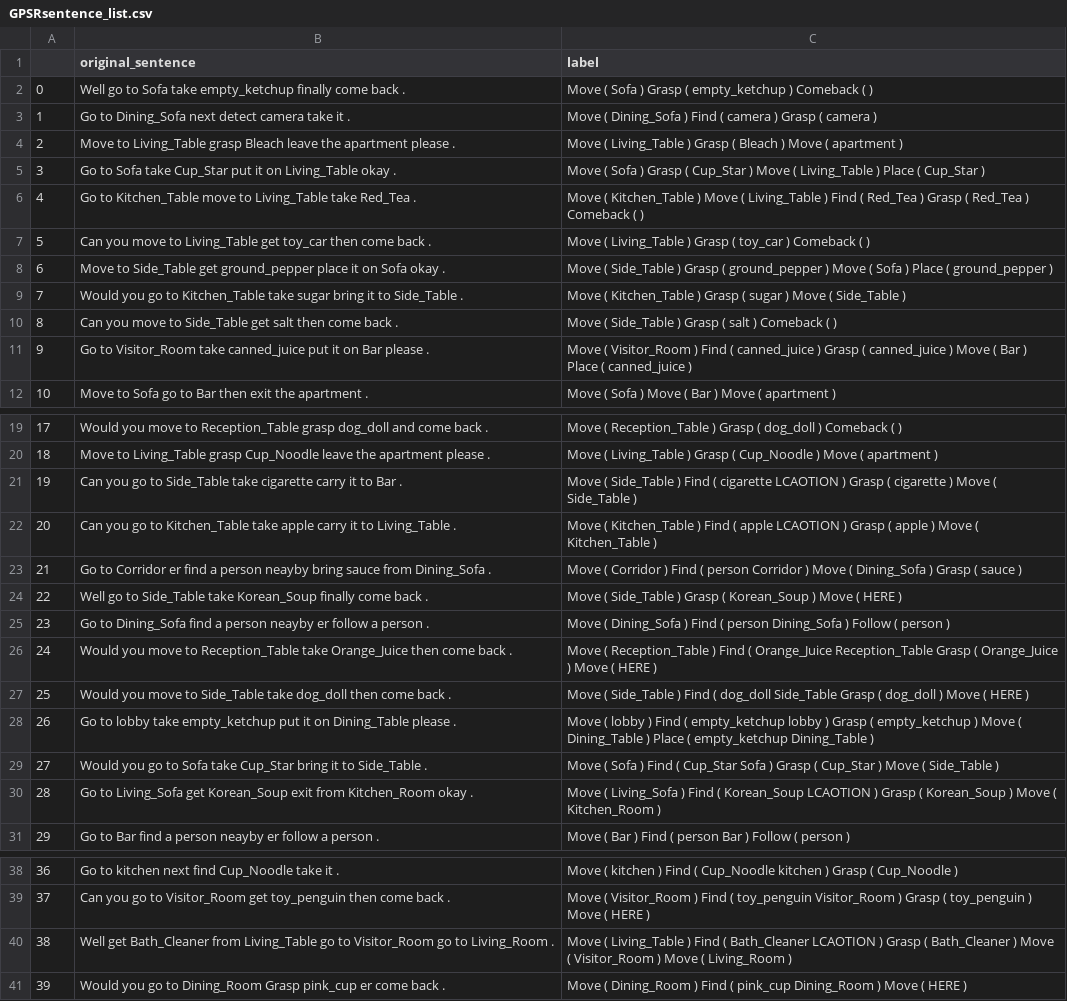
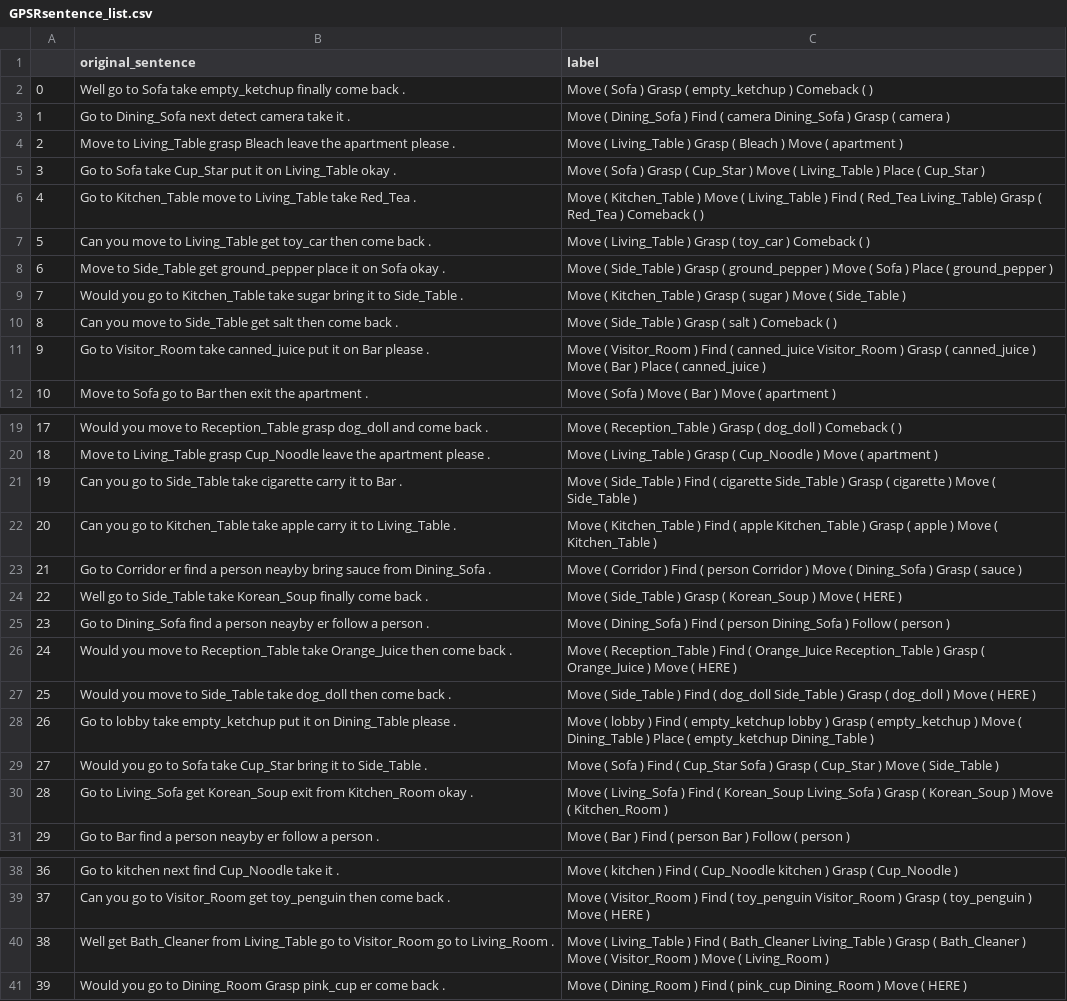
Before and after one commit to EmergentSystemLabStudent/noise_injection_seq2seq, a CSV file: GPSRsentence_list.csv, drawn as a sheet; only a part is shown, gaps mark what is left out; the diff covers the shown part only.

Commit message:
Update GPSRsentence_list.csv

```diff
--- a/GPSRsentence_list.csv
+++ b/GPSRsentence_list.csv
@@ -2,6 +2,6 @@
 0,Well go to Sofa  take empty_ketchup finally come back .,Move ( Sofa )  Grasp ( empty_ketchup )  Comeback ( )
-1,Go to Dining_Sofa next detect camera  take it .,Move ( Dining_Sofa )  Find ( camera )  Grasp ( camera )
+1,Go to Dining_Sofa next detect camera  take it .,Move ( Dining_Sofa )  Find ( camera Dining_Sofa )  Grasp ( camera )
 2,Move to Living_Table  grasp Bleach  leave the apartment please .,Move ( Living_Table )  Grasp ( Bleach )  Move ( apartment )
 3,Go to Sofa  take Cup_Star put it on Living_Table okay .,Move ( Sofa ) Grasp ( Cup_Star )  Move ( Living_Table )  Place ( Cup_Star )
-4,Go to Kitchen_Table move to Living_Table take Red_Tea .,Move ( Kitchen_Table )  Move ( Living_Table )  Find ( Red_Tea )  Grasp ( Red_Tea )  Comeback ( )
+4,Go to Kitchen_Table move to Living_Table take Red_Tea .,Move ( Kitchen_Table )  Move ( Living_Table )  Find ( Red_Tea Living_Table)  Grasp ( Red_Tea )  Comeback ( )
 5,Can you move to Living_Table get toy_car then come back .,Move ( Living_Table )  Grasp ( toy_car )  Comeback ( )
@@ -10,3 +10,3 @@
 8,Can you move to Side_Table get salt then come back .,Move ( Side_Table )  Grasp ( salt )  Comeback ( )
-9,Go to Visitor_Room take canned_juice put it on Bar please .,Move ( Visitor_Room )  Find ( canned_juice )  Grasp ( canned_juice )  Move ( Bar )  Place ( canned_juice )
+9,Go to Visitor_Room take canned_juice put it on Bar please .,Move ( Visitor_Room )  Find ( canned_juice Visitor_Room )  Grasp ( canned_juice )  Move ( Bar )  Place ( canned_juice )
 10,Move to Sofa  go to Bar then exit the apartment .,Move ( Sofa )  Move ( Bar )  Move ( apartment )
@@ -20,4 +20,4 @@
 18,Move to Living_Table  grasp Cup_Noodle  leave the apartment please .,Move ( Living_Table )  Grasp ( Cup_Noodle )  Move ( apartment )
-19,Can you go to Side_Table take cigarette carry it to Bar .,Move ( Side_Table  ) Find ( cigarette LCAOTION ) Grasp ( cigarette ) Move ( Side_Table )
-20,Can you go to Kitchen_Table take apple carry it to Living_Table .,Move ( Kitchen_Table  ) Find ( apple LCAOTION ) Grasp ( apple ) Move ( Kitchen_Table )
+19,Can you go to Side_Table take cigarette carry it to Bar .,Move ( Side_Table  ) Find ( cigarette Side_Table ) Grasp ( cigarette ) Move ( Side_Table )
+20,Can you go to Kitchen_Table take apple carry it to Living_Table .,Move ( Kitchen_Table  ) Find ( apple Kitchen_Table ) Grasp ( apple ) Move ( Kitchen_Table )
 21,Go to Corridor er find a person neayby bring sauce from Dining_Sofa .,Move ( Corridor ) Find ( person Corridor ) Move ( Dining_Sofa ) Grasp ( sauce )
@@ -25,7 +25,7 @@
 23,Go to Dining_Sofa find a person neayby  er follow a person .,Move ( Dining_Sofa ) Find ( person Dining_Sofa ) Follow ( person )
-24,Would you move to Reception_Table take Orange_Juice then come back .,Move ( Reception_Table ) Find ( Orange_Juice Reception_Table Grasp ( Orange_Juice ) Move ( HERE )
-25,Would you move to Side_Table take dog_doll then come back .,Move ( Side_Table ) Find ( dog_doll Side_Table Grasp ( dog_doll ) Move ( HERE )
+24,Would you move to Reception_Table take Orange_Juice then come back .,Move ( Reception_Table ) Find ( Orange_Juice Reception_Table ) Grasp ( Orange_Juice ) Move ( HERE )
+25,Would you move to Side_Table take dog_doll then come back .,Move ( Side_Table ) Find ( dog_doll Side_Table ) Grasp ( dog_doll ) Move ( HERE )
 26,Go to lobby take empty_ketchup put it on Dining_Table please .,Move ( lobby ) Find ( empty_ketchup lobby ) Grasp ( empty_ketchup ) Move ( Dining_Table ) Place ( empty_ketchup Dining_Table )
 27,Would you go to Sofa  take Cup_Star  bring it to Side_Table .,Move ( Sofa ) Find ( Cup_Star Sofa ) Grasp ( Cup_Star ) Move ( Side_Table )
-28,Go to Living_Sofa get Korean_Soup  exit from Kitchen_Room okay .,Move (  Living_Sofa  ) Find ( Korean_Soup LCAOTION  ) Grasp ( Korean_Soup ) Move ( Kitchen_Room )
+28,Go to Living_Sofa get Korean_Soup  exit from Kitchen_Room okay .,Move (  Living_Sofa  ) Find ( Korean_Soup Living_Sofa  ) Grasp ( Korean_Soup ) Move ( Kitchen_Room )
 29,Go to Bar find a person neayby  er follow a person .,Move ( Bar ) Find ( person Bar ) Follow ( person )
@@ -39,3 +39,3 @@
 37,Can you go to Visitor_Room get toy_penguin then come back .,Move (  Visitor_Room  ) Find ( toy_penguin Visitor_Room ) Grasp ( toy_penguin ) Move ( HERE )
-38,Well get Bath_Cleaner from Living_Table go to Visitor_Room go to Living_Room .,Move ( Living_Table ) Find ( Bath_Cleaner LCAOTION  ) Grasp ( Bath_Cleaner )  Move ( Visitor_Room ) Move ( Living_Room )
+38,Well get Bath_Cleaner from Living_Table go to Visitor_Room go to Living_Room .,Move ( Living_Table ) Find ( Bath_Cleaner Living_Table  ) Grasp ( Bath_Cleaner )  Move ( Visitor_Room ) Move ( Living_Room )
 39,Would you go to Dining_Room Grasp pink_cup er come back .,Move ( Dining_Room ) Find ( pink_cup Dining_Room ) Move ( HERE )
```
Also changed, not shown: 10 edited cells elsewhere in this file.
